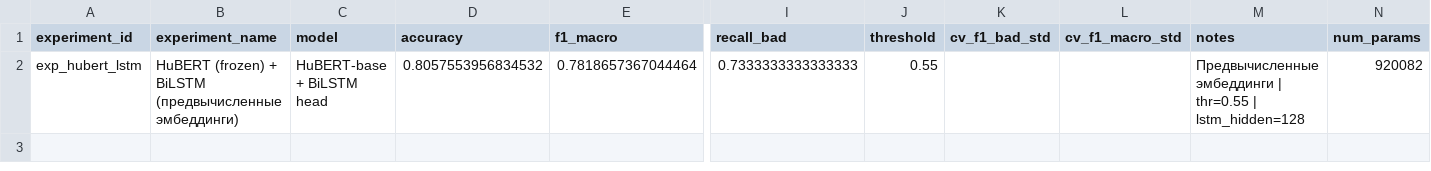
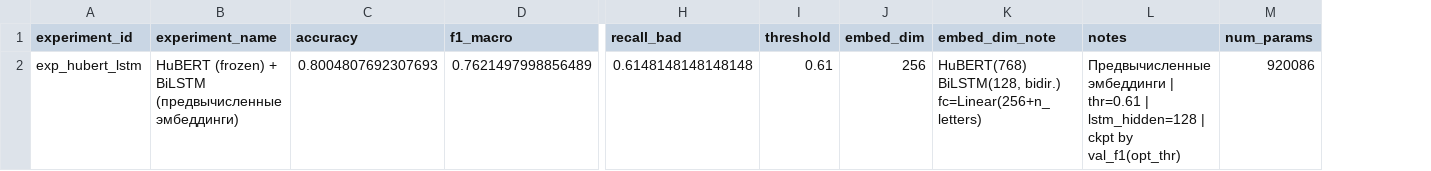
Before and after one commit to dkzmn/HSE_VKR_DetectingSpeechDefects, a CSV file: experiments/03_pretrained/exp_hubert_lstm/result.csv, drawn as a sheet; only a part is shown, gaps mark what is left out; removed rows and columns are numbered as before the commit, all else as after; rows hold the shown columns only; the diff names each change by its address in the sheet, - before the commit and + after, or states it on an @@ line.

Commit message:
hubert

```diff
--- a/experiments/03_pretrained/exp_hubert_lstm/result.csv
+++ b/experiments/03_pretrained/exp_hubert_lstm/result.csv
-column C (model), empty
-column K (cv_f1_bad_std), empty
-column L (cv_f1_macro_std), empty
+column J (embed_dim), empty
+column K (embed_dim_note), empty
-row 2: exp_hubert_lstm | HuBERT (frozen) + BiLSTM (предвычисленные эмбеддинги) | HuBERT-base + BiLSTM head | 0.8057553956834532 | 0.7818657367044464 | 0.7333333333333333 | 0.55 |  |  | Предвычисленные эмбеддинги | thr=0.55 | lstm_hidden=128 | 920082
+row 2: exp_hubert_lstm | HuBERT (frozen) + BiLSTM (предвычисленные эмбеддинги) | 0.8004807692307693 | 0.7621497998856489 | 0.6148148148148148 | 0.61 | 256 | HuBERT(768) BiLSTM(128, bidir.) fc=Linear(256+n_letters) | Предвычисленные эмбеддинги | thr=0.61 | lstm_hidden=128 | ckpt by val_f1(opt_thr) | 920086
```
Also changed, not shown: 3 other files.
